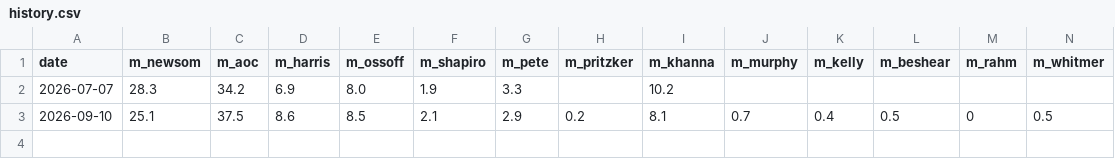
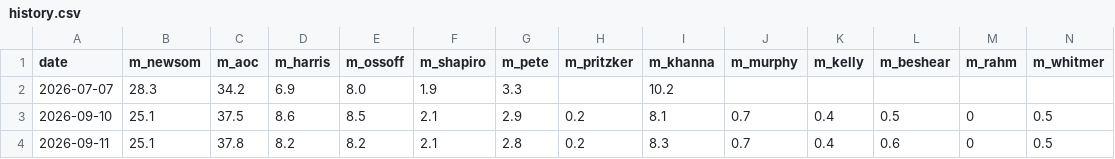
Before and after one commit to driscollglobe/2028-machine, a CSV file: history.csv, drawn as a sheet; only a part is shown; rows hold the shown columns only; the diff names each change by its address in the sheet, - before the commit and + after, or states it on an @@ line.

```diff
--- a/history.csv
+++ b/history.csv
+row 4: 2026-09-11 | 25.1 | 37.8 | 8.2 | 8.2 | 2.1 | 2.8 | 0.2 | 8.3 | 0.7 | 0.4 | 0.6 | 0 | 0.5
```
Also changed, not shown: 17 other files.
